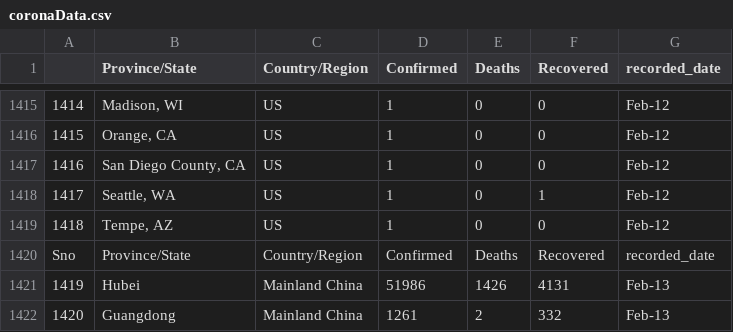
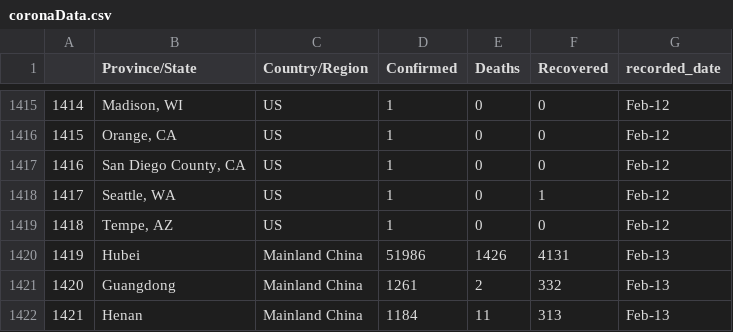
Before and after one commit to AnilKumar2336/coronaData, a CSV file: coronaData.csv, drawn as a sheet; only a part is shown, gaps mark what is left out; the shorter side is filled out with more unchanged rows.

Commit message:
Update coronaData.csv

```diff
--- a/coronaData.csv
+++ b/coronaData.csv
@@ -1419,3 +1419,2 @@
 1418	Tempe, AZ	US	1	0	0	Feb-12
-Sno	Province/State	Country/Region	Confirmed	Deaths	Recovered	recorded_date	
 1419	Hubei	Mainland China	51986	1426	4131	Feb-13	
```
